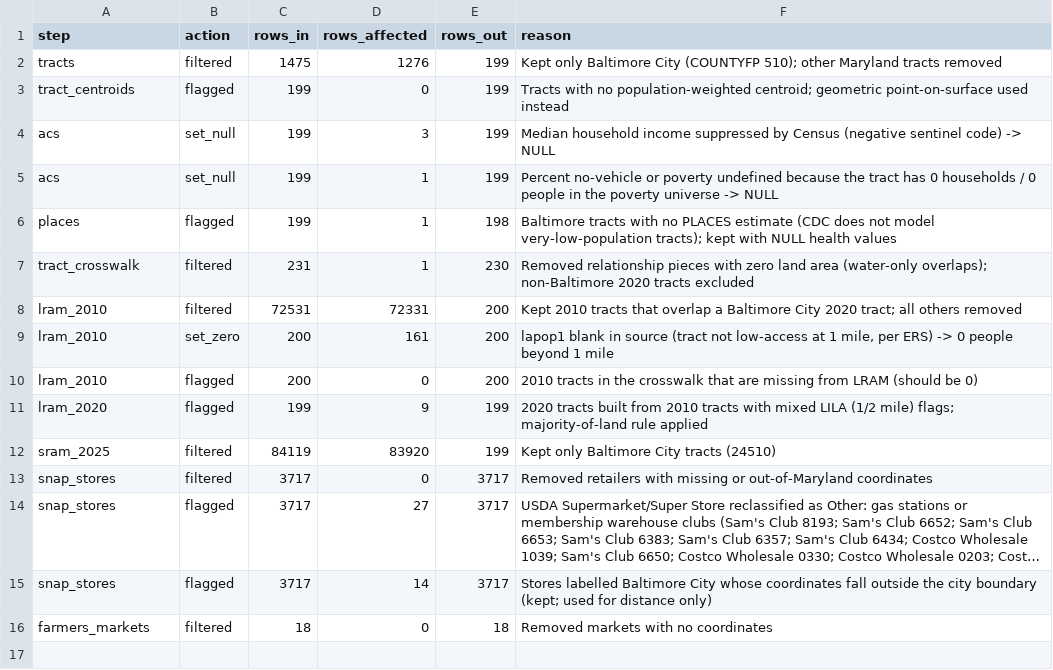
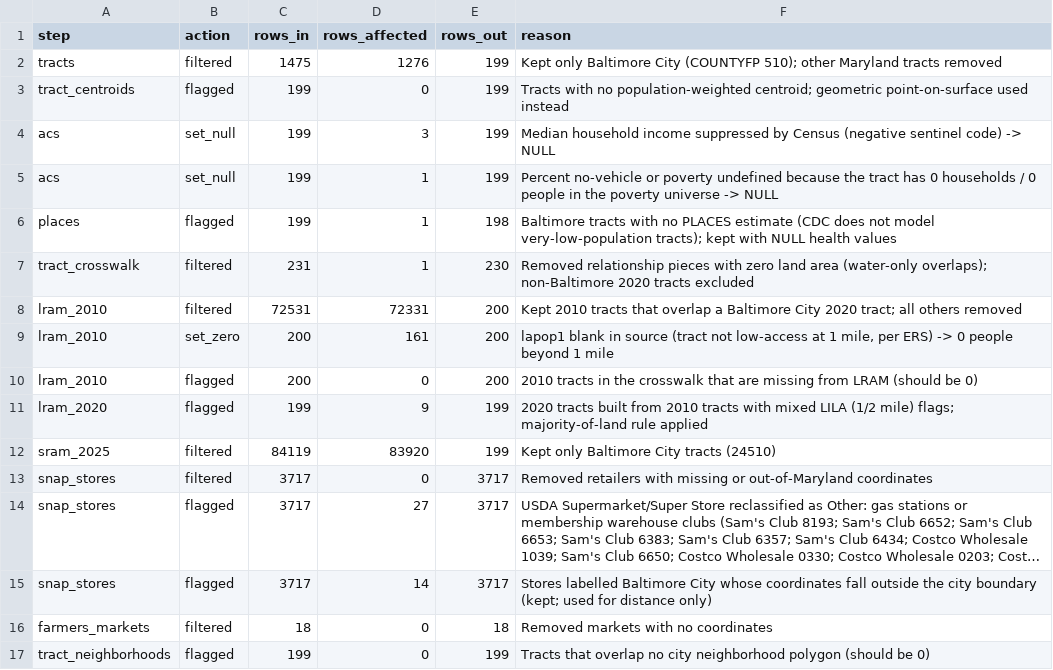
Before and after one commit to mikeyody/Baltimore-Food-Access-Analysis, a CSV file: data/processed/data_quality_log.csv, drawn as a sheet; long unchanged cells end in …; the diff names each change by its address in the sheet, - before the commit and + after, or states it on an @@ line.

```diff
--- a/data/processed/data_quality_log.csv
+++ b/data/processed/data_quality_log.csv
+row 17: tract_neighborhoods | flagged | 199 | 0 | 199 | Tracts that overlap no city neighborhood polygon (should be 0)
```
Also changed, not shown: data/processed/results/q5_top_need_tracts.csv, data/processed/tract_analysis.csv, 19 other files.
